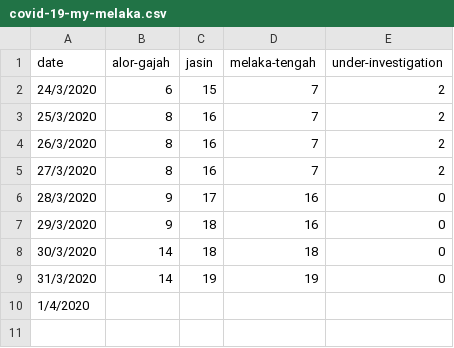
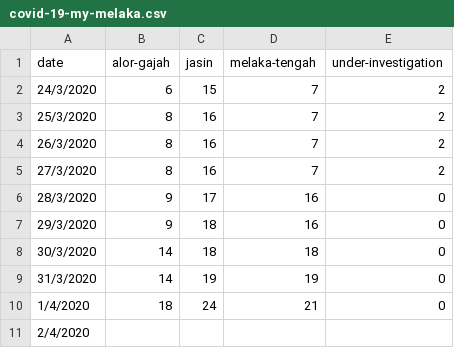
Before and after one commit to ynshung/covid-19-malaysia, a CSV file: districts/covid-19-my-melaka.csv, drawn as a sheet.

Commit message:
Update covid-19-my-melaka.csv

```diff
--- a/districts/covid-19-my-melaka.csv
+++ b/districts/covid-19-my-melaka.csv
@@ -9,2 +9,3 @@ date,alor-gajah,jasin,melaka-tengah,under-investigation
 31/3/2020,14,19,19,0
-1/4/2020,,,,
+1/4/2020,18,24,21,0
+2/4/2020,,,,
```
